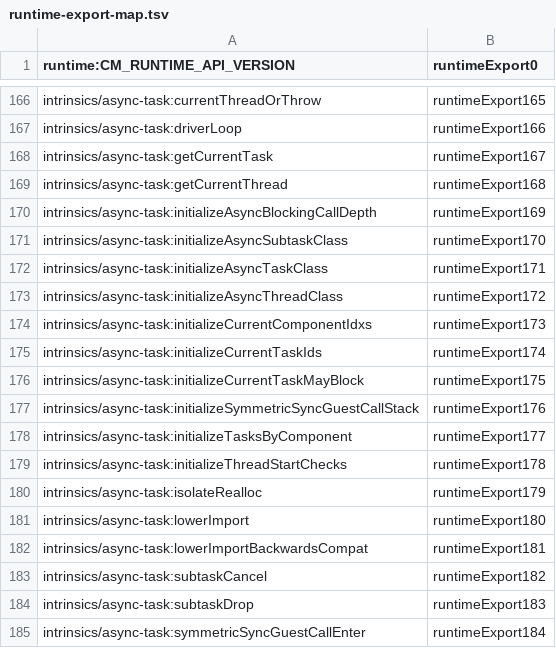
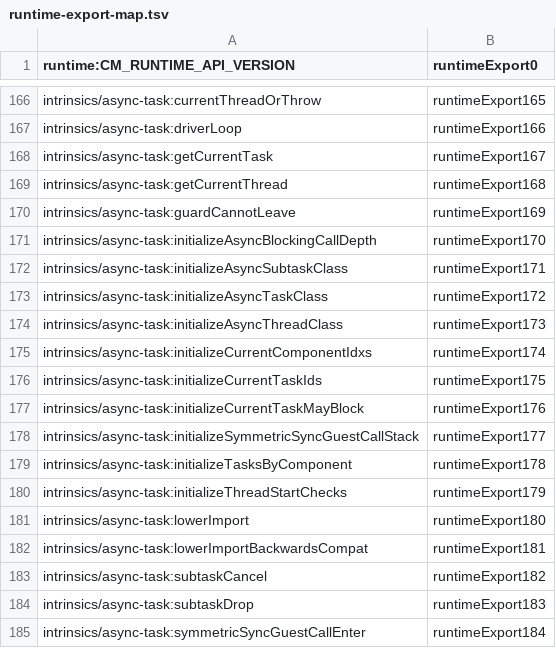
Before and after one commit to bytecodealliance/jco, a TSV file: crates/js-component-bindgen/runtime/runtime-export-map.tsv, drawn as a sheet; only a part is shown, gaps mark what is left out.

Commit message:
chore(bindgen): regenerate the embedded runtime and export map

```diff
--- a/crates/js-component-bindgen/runtime/runtime-export-map.tsv
+++ b/crates/js-component-bindgen/runtime/runtime-export-map.tsv
@@ -169,13 +169,13 @@ intrinsics/async-task:getCurrentTask	runtimeExport167
 intrinsics/async-task:getCurrentThread	runtimeExport168
-intrinsics/async-task:initializeAsyncBlockingCallDepth	runtimeExport169
-intrinsics/async-task:initializeAsyncSubtaskClass	runtimeExport170
-intrinsics/async-task:initializeAsyncTaskClass	runtimeExport171
-intrinsics/async-task:initializeAsyncThreadClass	runtimeExport172
-intrinsics/async-task:initializeCurrentComponentIdxs	runtimeExport173
-intrinsics/async-task:initializeCurrentTaskIds	runtimeExport174
-intrinsics/async-task:initializeCurrentTaskMayBlock	runtimeExport175
-intrinsics/async-task:initializeSymmetricSyncGuestCallStack	runtimeExport176
-intrinsics/async-task:initializeTasksByComponent	runtimeExport177
-intrinsics/async-task:initializeThreadStartChecks	runtimeExport178
-intrinsics/async-task:isolateRealloc	runtimeExport179
+intrinsics/async-task:guardCannotLeave	runtimeExport169
+intrinsics/async-task:initializeAsyncBlockingCallDepth	runtimeExport170
+intrinsics/async-task:initializeAsyncSubtaskClass	runtimeExport171
+intrinsics/async-task:initializeAsyncTaskClass	runtimeExport172
+intrinsics/async-task:initializeAsyncThreadClass	runtimeExport173
+intrinsics/async-task:initializeCurrentComponentIdxs	runtimeExport174
+intrinsics/async-task:initializeCurrentTaskIds	runtimeExport175
+intrinsics/async-task:initializeCurrentTaskMayBlock	runtimeExport176
+intrinsics/async-task:initializeSymmetricSyncGuestCallStack	runtimeExport177
+intrinsics/async-task:initializeTasksByComponent	runtimeExport178
+intrinsics/async-task:initializeThreadStartChecks	runtimeExport179
 intrinsics/async-task:lowerImport	runtimeExport180
```
Also changed, not shown: 1 other file.
